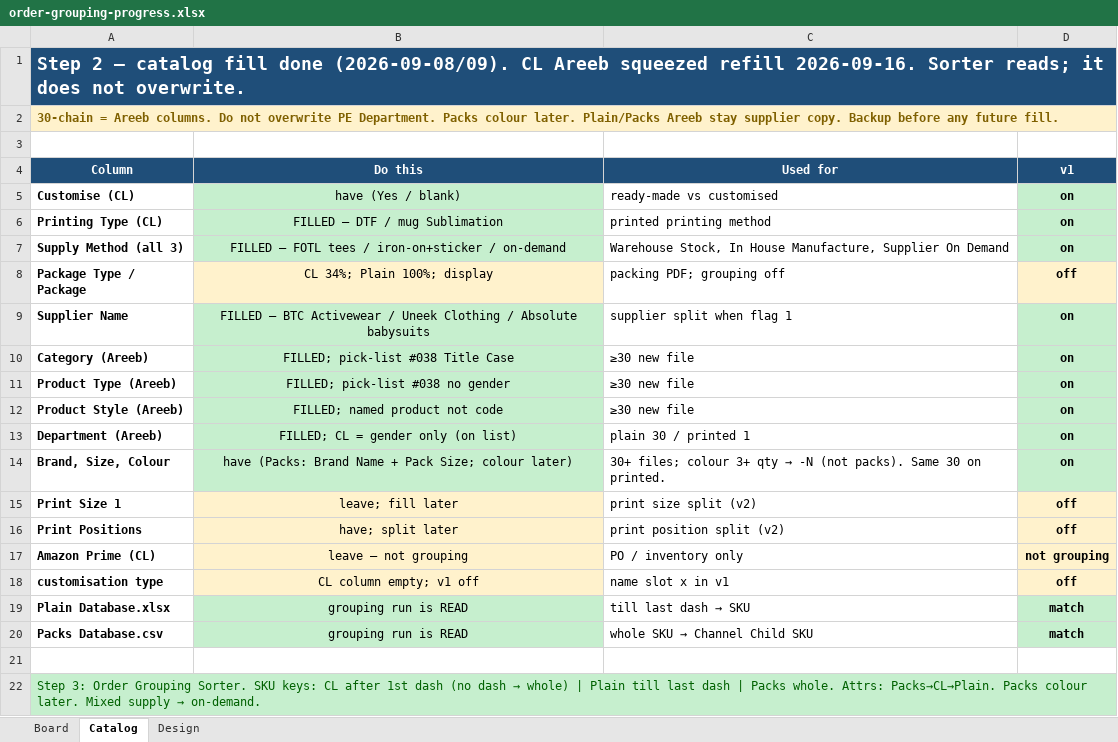
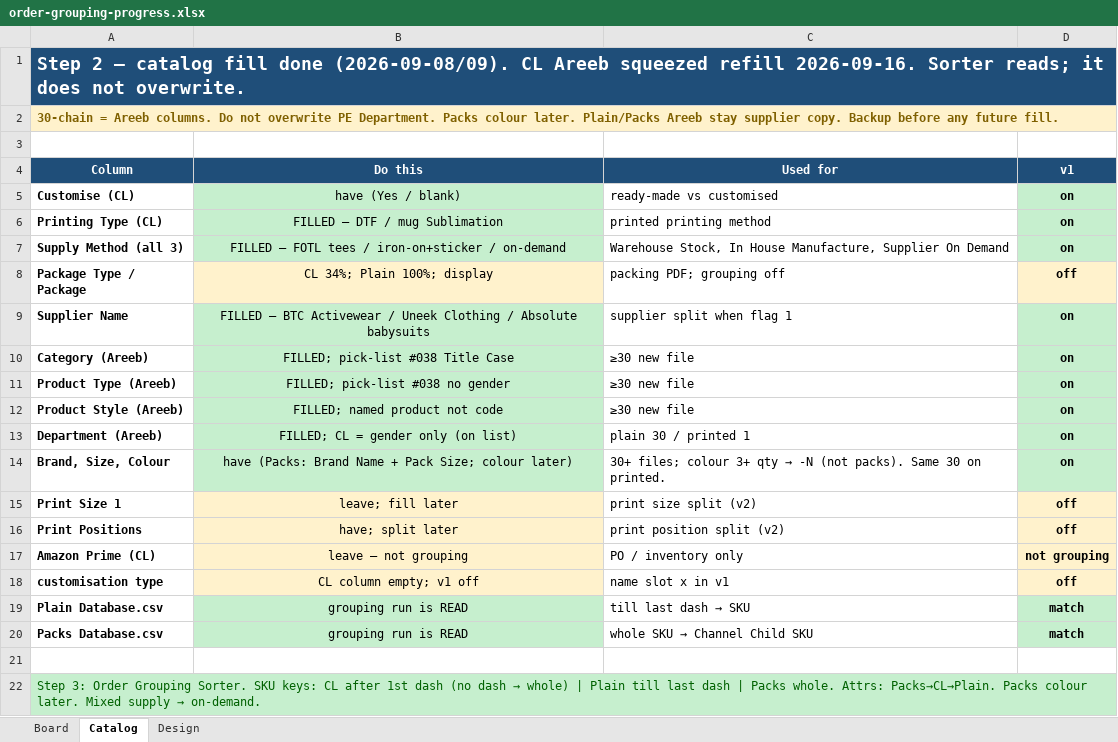
Before and after one commit to areebxi/Warehouse-Operations-System, an Excel workbook: Order Grouping Sorter/order-grouping-progress.xlsx, sheet Catalog, drawn as a sheet; values as stored, in another font and other column widths than the file's, no borders; the diff names each change by its address in the sheet, - before the commit and + after, or states it on an @@ line.

```diff
--- a/Order Grouping Sorter/order-grouping-progress.xlsx (sheet Catalog)
+++ b/Order Grouping Sorter/order-grouping-progress.xlsx (sheet Catalog)
-A19 (Column): Plain Database.xlsx
+A19 (Column): Plain Database.csv
```
Also changed, not shown: sheet Board, 33 other files.
